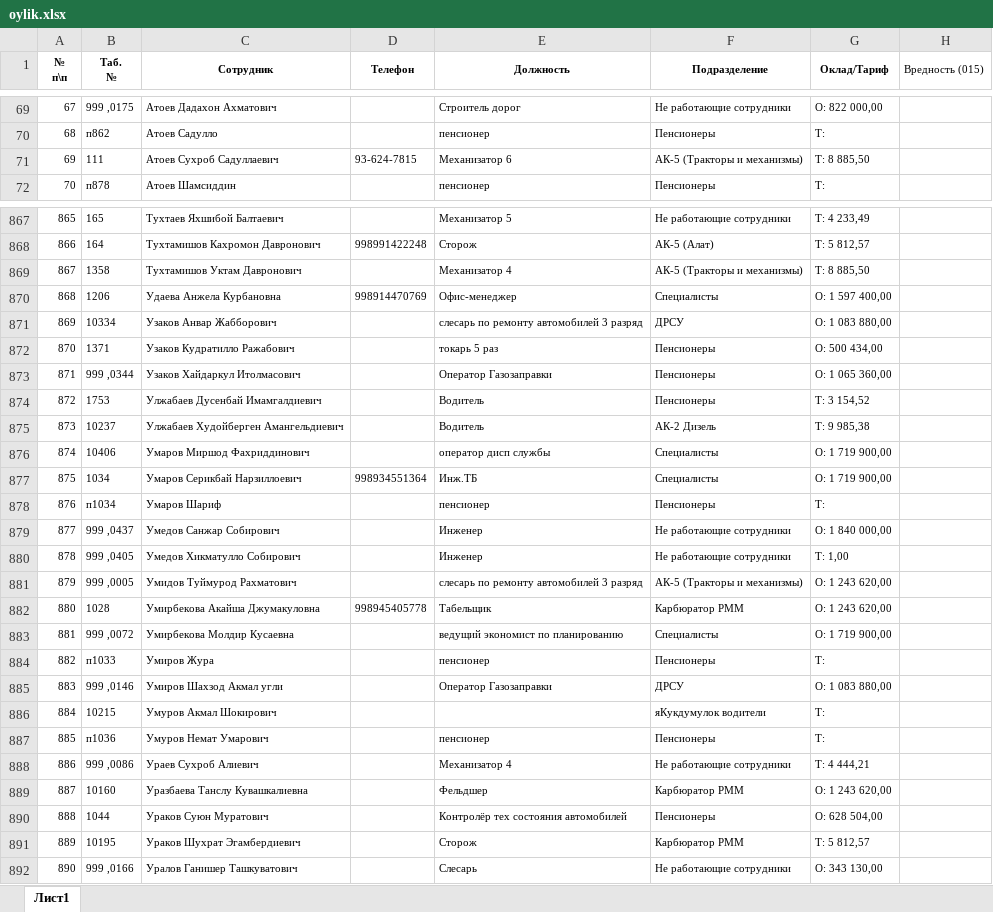
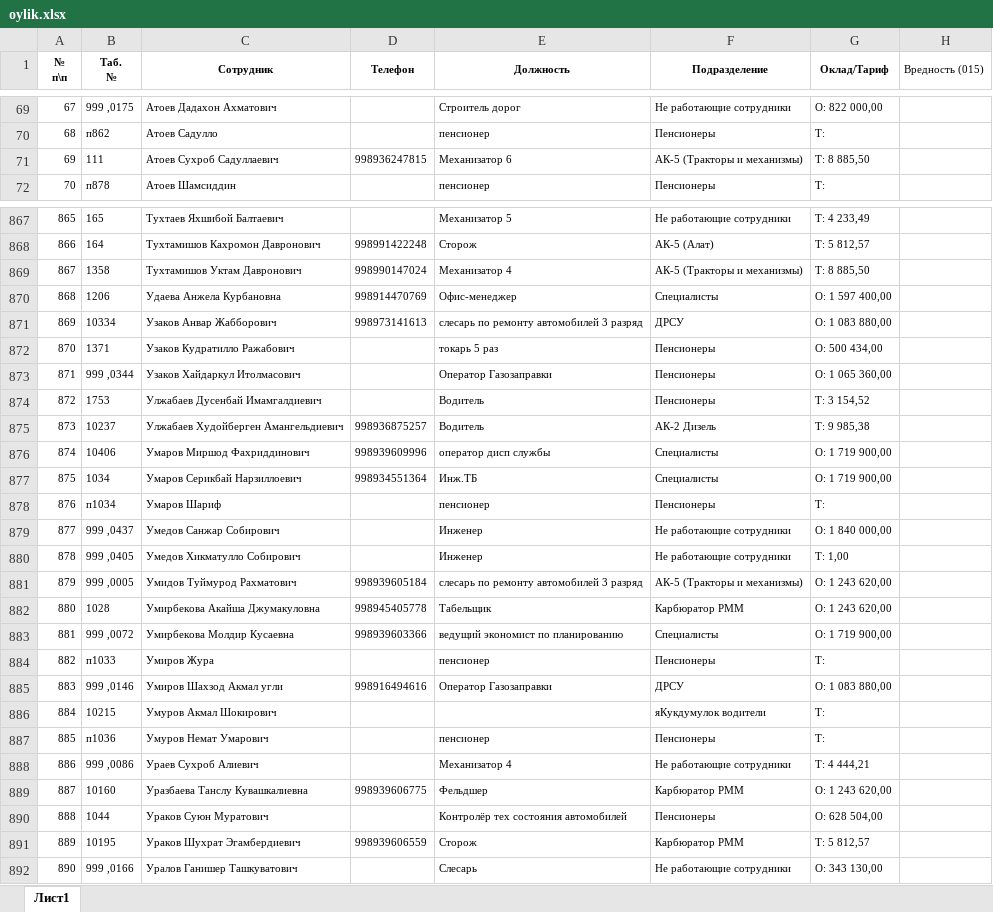
Before and after one commit to Shaxriyor-1/Uzpar-Oylik, an Excel workbook: myproject/telegram_bot/reports/oylik.xlsx, sheet Лист1, drawn as a sheet; only a part is shown, gaps mark what is left out; values as stored, in another font and other column widths than the file's, no borders; the diff covers the shown part only; the diff names each change by its address in the sheet, - before the commit and + after, or states it on an @@ line.

```diff
--- a/myproject/telegram_bot/reports/oylik.xlsx (sheet Лист1)
+++ b/myproject/telegram_bot/reports/oylik.xlsx (sheet Лист1)
-D71 (Телефон): 93-624-7815
+D71 (Телефон): 998936247815
-D869 (Телефон): (empty)
+D869 (Телефон): 998990147024
-D871 (Телефон): (empty)
+D871 (Телефон): 998973141613
-D875 (Телефон): (empty)
+D875 (Телефон): 998936875257
-D876 (Телефон): (empty)
+D876 (Телефон): 998939609996
-D881 (Телефон): (empty)
+D881 (Телефон): 998939605184
-D883 (Телефон): (empty)
+D883 (Телефон): 998939603366
-D885 (Телефон): (empty)
+D885 (Телефон): 998916494616
-D889 (Телефон): (empty)
+D889 (Телефон): 998939606775
-D891 (Телефон): (empty)
+D891 (Телефон): 998939606559
```
Also changed, not shown: 185 edited cells elsewhere in this sheet, 1 other file.
